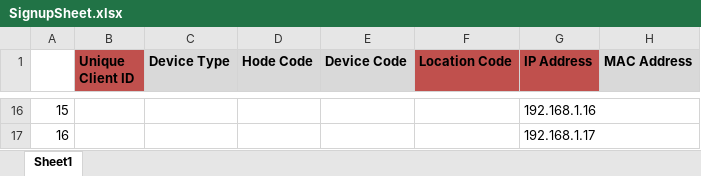
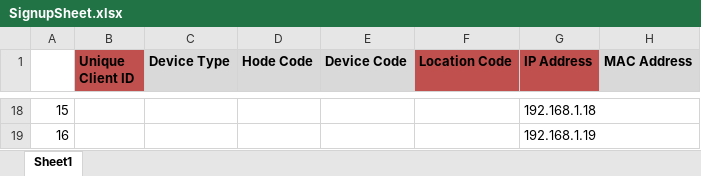
Before and after one commit to mlinnen/NetduinoHomeSecurity, an Excel workbook: docs/SignupSheet.xlsx, sheet Sheet1, drawn as a sheet; only a part is shown, gaps mark what is left out; values as stored, in another font and other column widths than the file's, no borders; addresses are those after the commit; the diff covers the shown part only; the diff names each change by its address in the sheet, - before the commit and + after, or states it on an @@ line.

Commit message:
Updated the spreadsheet

```diff
--- a/docs/SignupSheet.xlsx (sheet Sheet1)
+++ b/docs/SignupSheet.xlsx (sheet Sheet1)
-G18 (IP Address): 192.168.1.16
+G18 (IP Address): 192.168.1.18
-G19 (IP Address): 192.168.1.17
+G19 (IP Address): 192.168.1.19
```
Also changed, not shown: 2 added rows and 38 edited cells elsewhere in this sheet.
